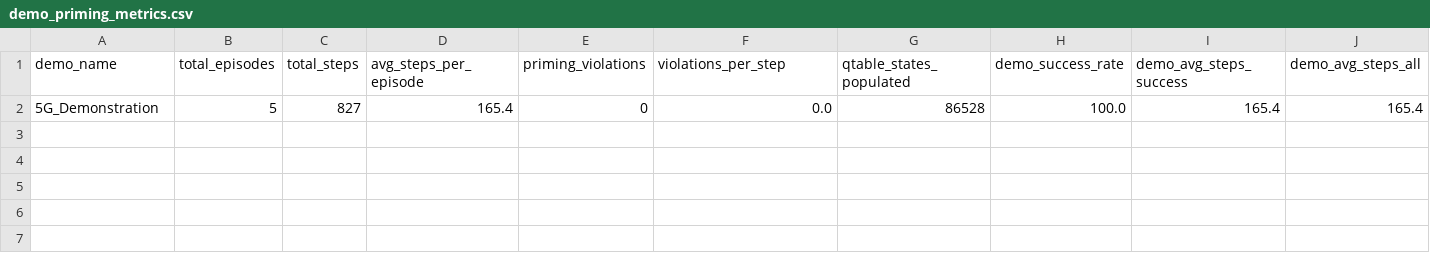
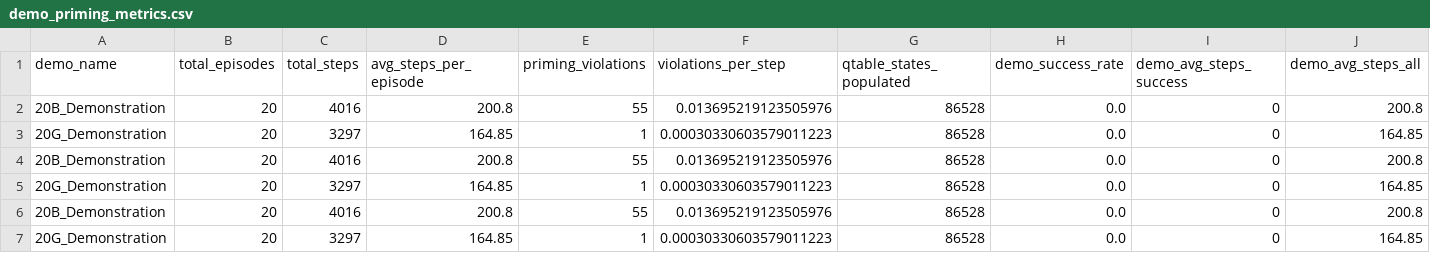
Before and after one commit to your-profile/EthicsInTheLoop-RL, a CSV file: eval/demo_priming_metrics.csv, drawn as a sheet; only a part is shown; removed rows and columns are numbered as before the commit, all else as after; rows hold the shown columns only; the diff names each change by its address in the sheet, - before the commit and + after, or states it on an @@ line.

```diff
--- a/eval/demo_priming_metrics.csv
+++ b/eval/demo_priming_metrics.csv
-row 2: 5G_Demonstration | 5 | 827 | 165.4 | 0 | 0.0 | 86528 | 100.0 | 165.4 | 165.4
+row 2: 20B_Demonstration | 20 | 4016 | 200.8 | 55 | 0.013695219123505976 | 86528 | 0.0 | 0 | 200.8
+row 3: 20G_Demonstration | 20 | 3297 | 164.85 | 1 | 0.00030330603579011223 | 86528 | 0.0 | 0 | 164.85
+row 4: 20B_Demonstration | 20 | 4016 | 200.8 | 55 | 0.013695219123505976 | 86528 | 0.0 | 0 | 200.8
+row 5: 20G_Demonstration | 20 | 3297 | 164.85 | 1 | 0.00030330603579011223 | 86528 | 0.0 | 0 | 164.85
+row 6: 20B_Demonstration | 20 | 4016 | 200.8 | 55 | 0.013695219123505976 | 86528 | 0.0 | 0 | 200.8
+row 7: 20G_Demonstration | 20 | 3297 | 164.85 | 1 | 0.00030330603579011223 | 86528 | 0.0 | 0 | 164.85
```
Also changed, not shown: eval/evaluation_results.csv, eval/summary_statistics.csv, 20 other files.
